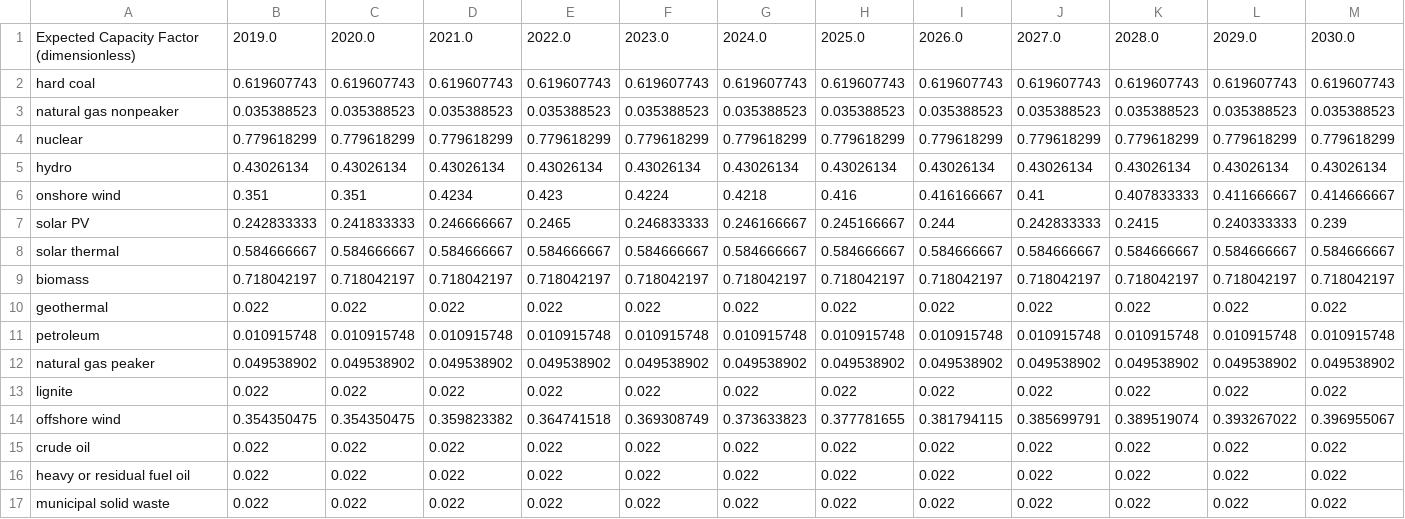
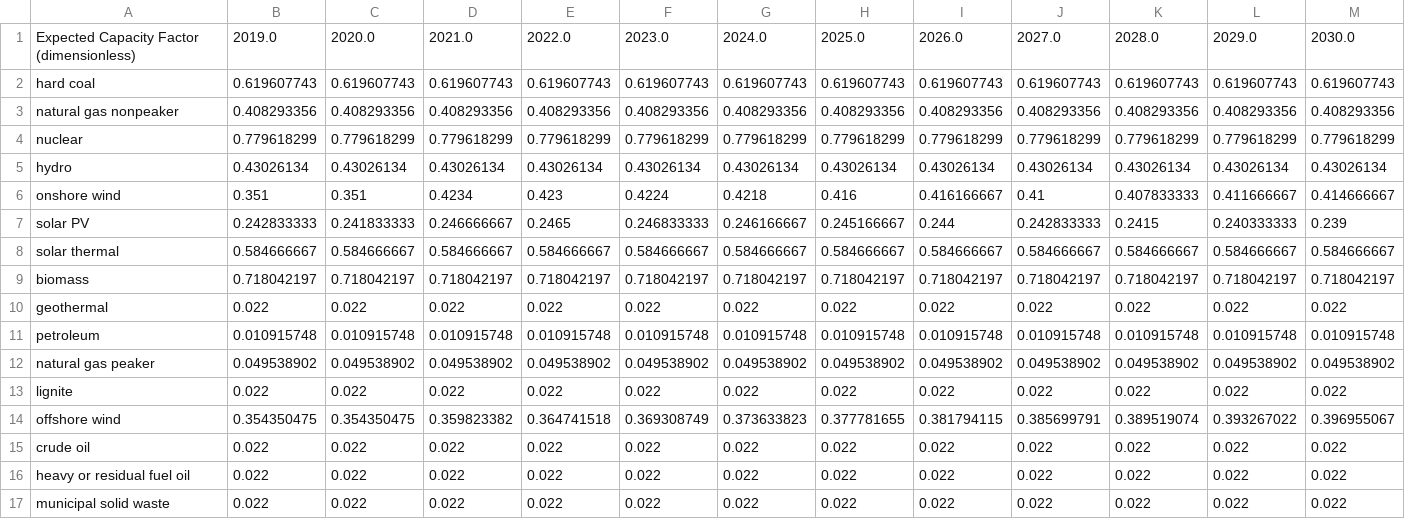
Before and after one commit to EnergyInnovation/eps-missouri, a CSV file: InputData/elec/BECF/BECF-new.csv, drawn as a sheet; only a part is shown; removed rows and columns are numbered as before the commit, all else as after; rows hold the shown columns only; the diff names each change by its address in the sheet, - before the commit and + after, or states it on an @@ line.

```diff
--- a/InputData/elec/BECF/BECF-new.csv
+++ b/InputData/elec/BECF/BECF-new.csv
-row 3: natural gas nonpeaker | 0.035388523 | 0.035388523 | 0.035388523 | 0.035388523 | 0.035388523 | 0.035388523 | 0.035388523 | 0.035388523 | 0.035388523 | 0.035388523 | 0.035388523 | 0.035388523
+row 3: natural gas nonpeaker | 0.408293356 | 0.408293356 | 0.408293356 | 0.408293356 | 0.408293356 | 0.408293356 | 0.408293356 | 0.408293356 | 0.408293356 | 0.408293356 | 0.408293356 | 0.408293356
```
Also changed, not shown: InputData/io-model/BDCSoCaESoPbIC/BDCSoCbIC.csv, InputData/io-model/DLIM/DLIM.csv, 6 other files.
